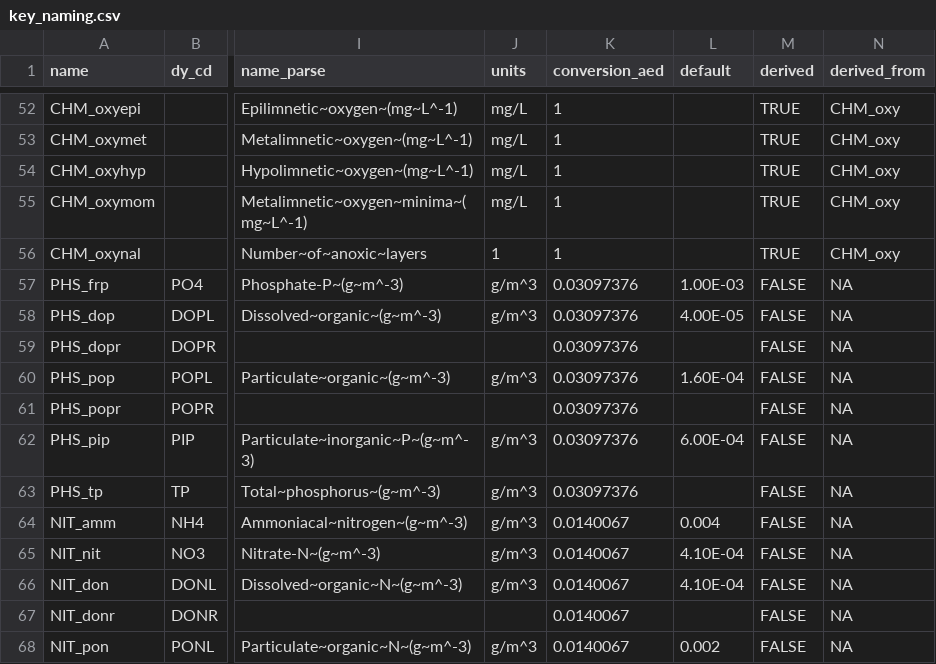
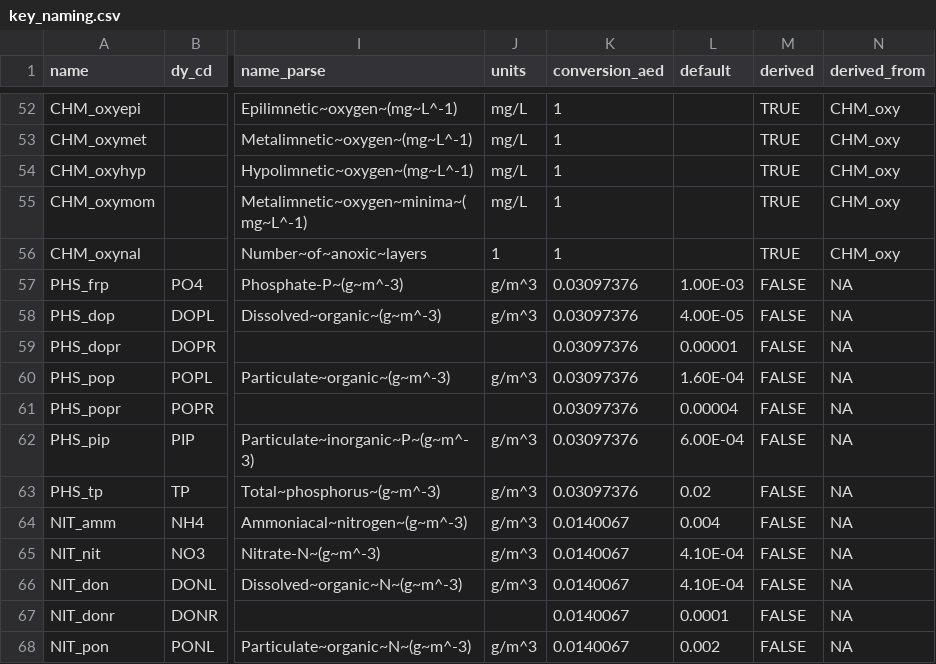
Before and after one commit to limnotrack/AEME, a CSV file: data-raw/key_naming.csv, drawn as a sheet; only a part is shown, gaps mark what is left out; the diff covers the shown part only; the diff names each change by its address in the sheet, - before the commit and + after, or states it on an @@ line.

```diff
--- a/data-raw/key_naming.csv
+++ b/data-raw/key_naming.csv
-L59 (default): (empty)
+L59 (default): 0.00001
-L61 (default): (empty)
+L61 (default): 0.00004
-L63 (default): (empty)
+L63 (default): 0.02
-L67 (default): (empty)
+L67 (default): 0.0001
```
Also changed, not shown: 1 removed row and 14 edited cells elsewhere in this file, inst/extdata/lake/model_controls.csv, 2 other files.
